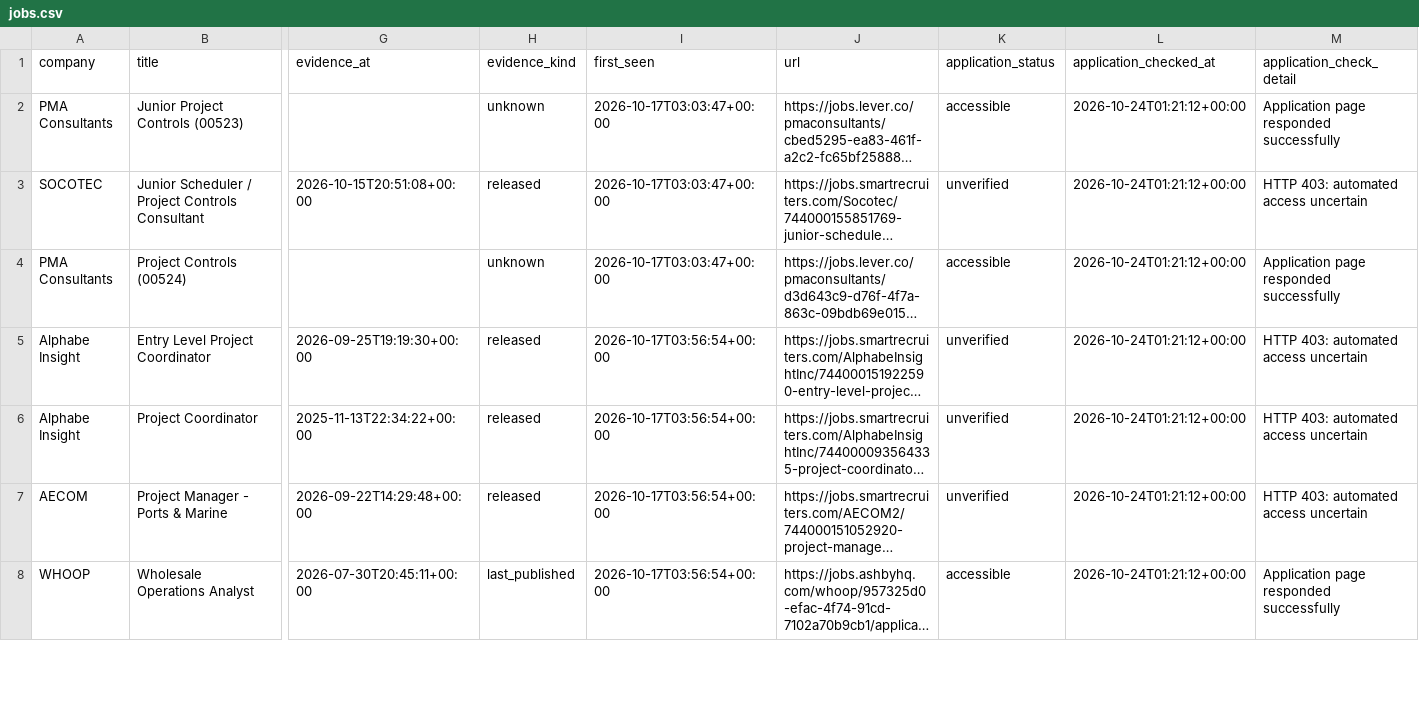
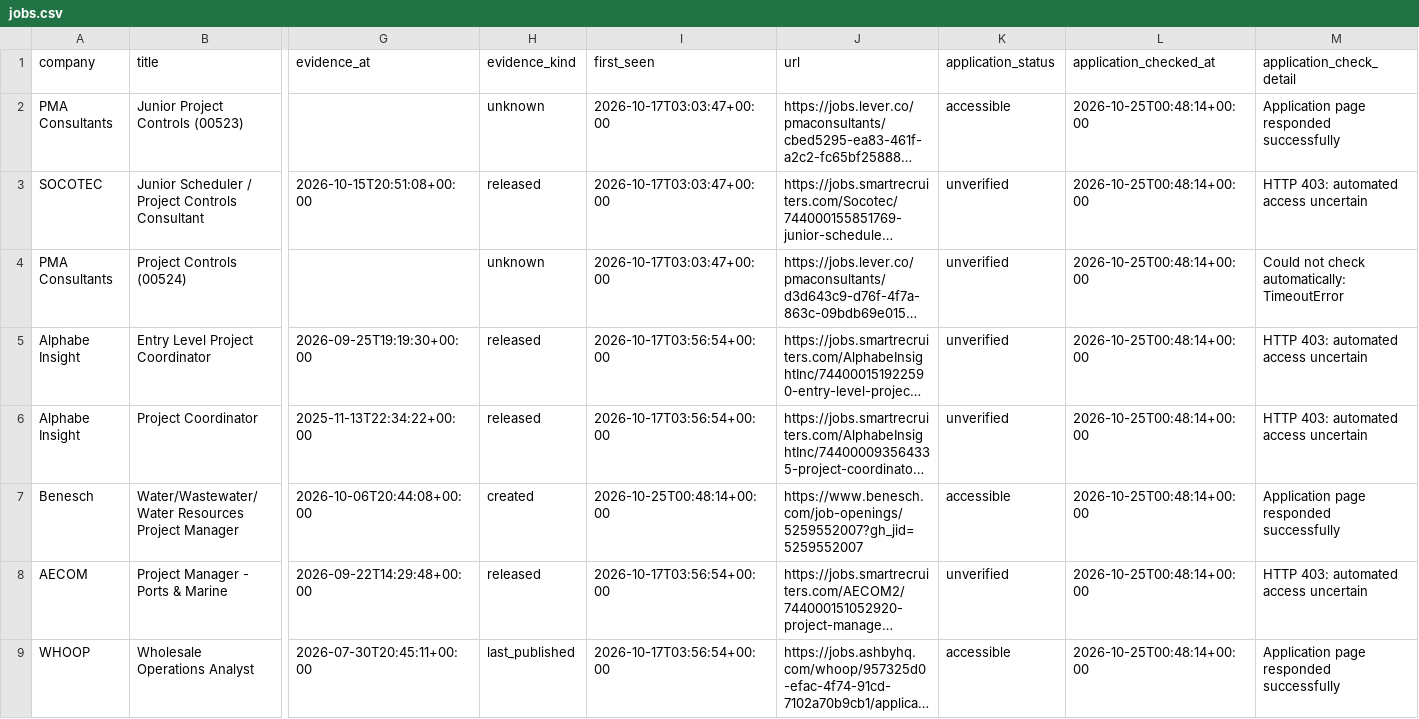
Before and after one commit to NIKHIL5771/boston-pm-radar, a CSV file: out/jobs.csv, drawn as a sheet; only a part is shown, gaps mark what is left out; long unchanged cells end in …; addresses are those after the commit; rows hold the shown columns only; the diff covers the shown part only; the diff names each change by its address in the sheet, - before the commit and + after, or states it on an @@ line.

```diff
--- a/out/jobs.csv
+++ b/out/jobs.csv
-L2:L6 (application_checked_at): 2026-10-24T01:21:12+00:00
+L2:L6 (application_checked_at): 2026-10-25T00:48:14+00:00
-K4 (application_status): accessible
+K4 (application_status): unverified
-M4 (application_check_detail): Application page responded successfully
+M4 (application_check_detail): Could not check automatically: TimeoutError
+row 7: Benesch | Water/Wastewater/ Water Resources Project Manager | 2026-10-06T20:44:08+00:00 | created | 2026-10-25T00:48:14+00:00 | https://www.benesch.com/job-openings/5259552007?gh_jid=5259552007 | accessible | 2026-10-25T00:48:14+00:00 | Application page responded successfully
-L8:L9 (application_checked_at): 2026-10-24T01:21:12+00:00
+L8:L9 (application_checked_at): 2026-10-25T00:48:14+00:00
```
Also changed, not shown: 2 added rows and 6 edited cells elsewhere in this file, out/source_health.csv, 5 other files.
